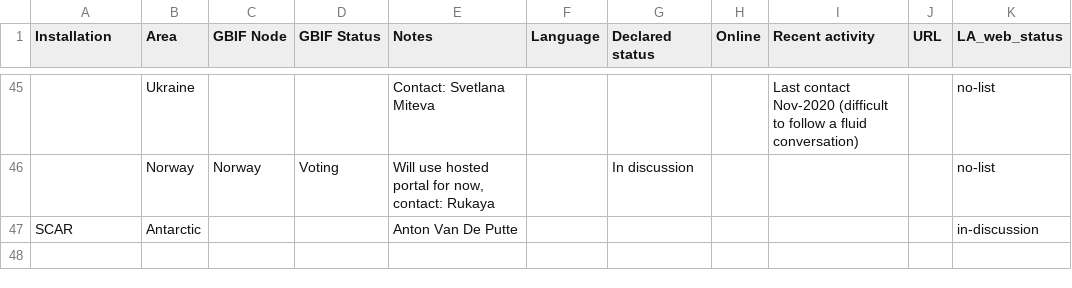
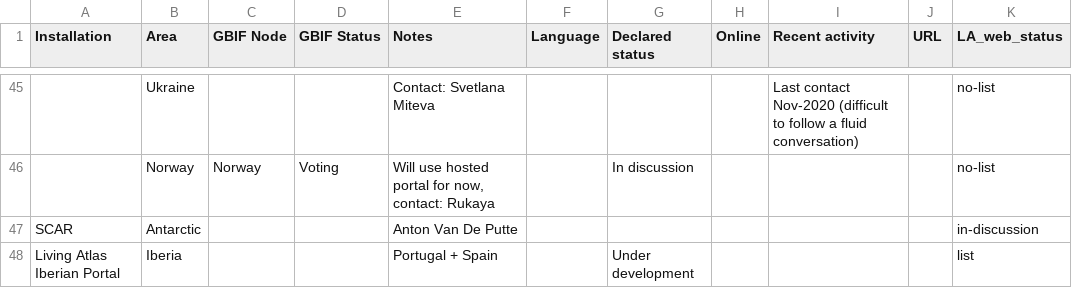
Before and after one commit to gbif/la-website, a CSV file: _data/ala-summary-gdocs-sheet1.csv, drawn as a sheet; only a part is shown, gaps mark what is left out; the diff names each change by its address in the sheet, - before the commit and + after, or states it on an @@ line.

Commit message:
Update participants

```diff
--- a/_data/ala-summary-gdocs-sheet1.csv
+++ b/_data/ala-summary-gdocs-sheet1.csv
+row 48: Living Atlas Iberian Portal | Iberia |  |  | Portugal + Spain |  | Under development |  |  |  | list
```
